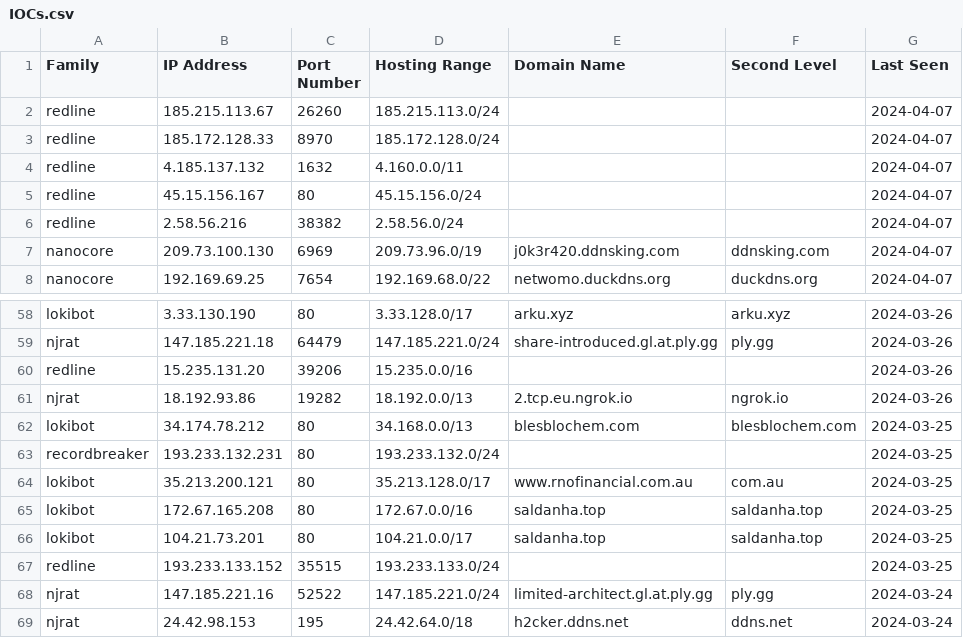
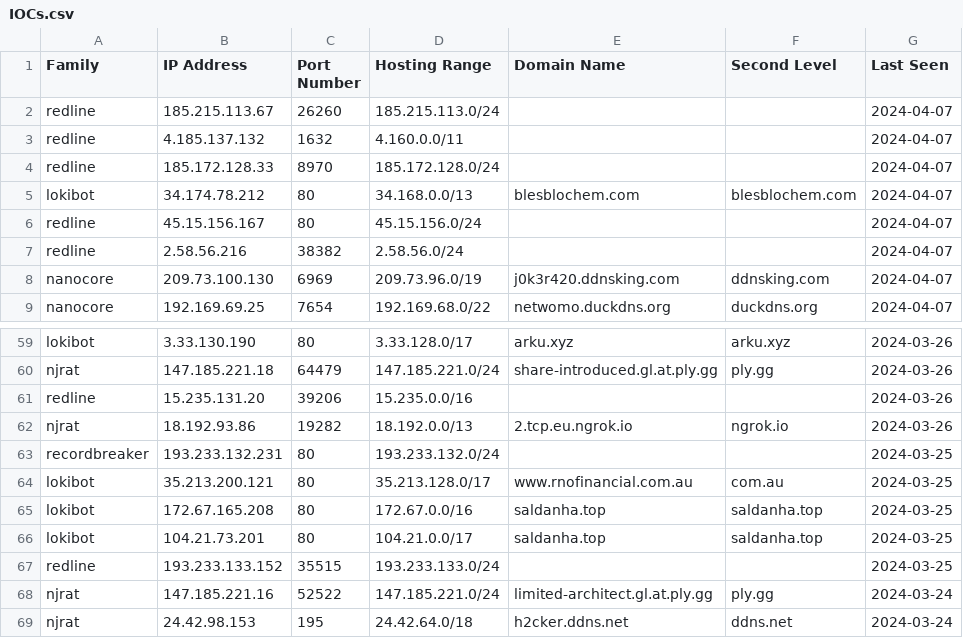
Before and after one commit to Abjuri5t/SarlackLab, a CSV file: IOCs.csv, drawn as a sheet; only a part is shown, gaps mark what is left out.

Commit message:
IOC update

```diff
--- a/IOCs.csv
+++ b/IOCs.csv
@@ -2,4 +2,5 @@ Family,IP Address,Port Number,Hosting Range,Domain Name,Second Level,Last Seen
 redline,185.215.113.67,26260,185.215.113.0/24,,,2024-04-07
+redline,4.185.137.132,1632,4.160.0.0/11,,,2024-04-07
 redline,185.172.128.33,8970,185.172.128.0/24,,,2024-04-07
-redline,4.185.137.132,1632,4.160.0.0/11,,,2024-04-07
+lokibot,34.174.78.212,80,34.168.0.0/13,blesblochem.com,blesblochem.com,2024-04-07
 redline,45.15.156.167,80,45.15.156.0/24,,,2024-04-07
@@ -61,3 +62,2 @@ redline,15.235.131.20,39206,15.235.0.0/16,,,2024-03-26
 njrat,18.192.93.86,19282,18.192.0.0/13,2.tcp.eu.ngrok.io,ngrok.io,2024-03-26
-lokibot,34.174.78.212,80,34.168.0.0/13,blesblochem.com,blesblochem.com,2024-03-25
 recordbreaker,193.233.132.231,80,193.233.132.0/24,,,2024-03-25
```
